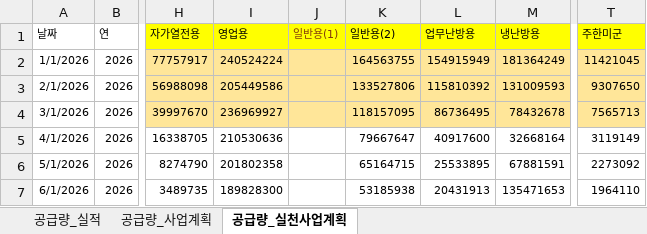
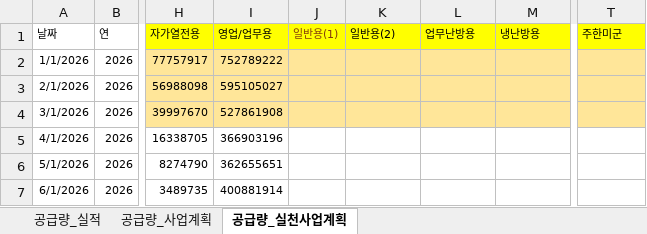
Before and after one commit to Han11112222/Business-Plan-Comparison-Revised-Plan-, an Excel workbook: 공급량실적_계획_실적_MJ.xlsx, sheet 공급량_실천사업계획, drawn as a sheet; only a part is shown, gaps mark what is left out; values as stored, in another font and other column widths than the file's, no borders; table styles not drawn; the diff covers the shown part only; the diff names each change by its address in the sheet, - before the commit and + after, or states it on an @@ line.

```diff
--- a/공급량실적_계획_실적_MJ.xlsx (sheet 공급량_실천사업계획)
+++ b/공급량실적_계획_실적_MJ.xlsx (sheet 공급량_실천사업계획)
-I1: 영업용
+I1: 영업/업무용
-I2 (영업/업무용): 240524224
+I2 (영업/업무용): 752789222
-K2 (일반용(2)): 164563755
+K2 (일반용(2)): (empty)
-L2 (업무난방용): 154915949
+L2 (업무난방용): (empty)
-M2 (냉난방용): 181364249
+M2 (냉난방용): (empty)
-T2 (주한미군): 11421045
+T2 (주한미군): (empty)
-I3 (영업/업무용): 205449586
+I3 (영업/업무용): 595105027
-K3 (일반용(2)): 133527806
+K3 (일반용(2)): (empty)
-L3 (업무난방용): 115810392
+L3 (업무난방용): (empty)
-M3 (냉난방용): 131009593
+M3 (냉난방용): (empty)
-T3 (주한미군): 9307650
+T3 (주한미군): (empty)
-I4 (영업/업무용): 236969927
+I4 (영업/업무용): 527861908
-K4 (일반용(2)): 118157095
+K4 (일반용(2)): (empty)
-L4 (업무난방용): 86736495
+L4 (업무난방용): (empty)
-M4 (냉난방용): 78432678
+M4 (냉난방용): (empty)
-T4 (주한미군): 7565713
+T4 (주한미군): (empty)
-I5 (영업/업무용): 210530636
+I5 (영업/업무용): 366903196
-K5 (일반용(2)): 79667647
+K5 (일반용(2)): (empty)
-L5 (업무난방용): 40917600
+L5 (업무난방용): (empty)
-M5 (냉난방용): 32668164
+M5 (냉난방용): (empty)
-T5 (주한미군): 3119149
+T5 (주한미군): (empty)
-I6 (영업/업무용): 201802358
+I6 (영업/업무용): 362655651
-K6 (일반용(2)): 65164715
+K6 (일반용(2)): (empty)
-L6 (업무난방용): 25533895
+L6 (업무난방용): (empty)
-M6 (냉난방용): 67881591
+M6 (냉난방용): (empty)
-T6 (주한미군): 2273092
+T6 (주한미군): (empty)
-I7 (영업/업무용): 189828300
+I7 (영업/업무용): 400881914
-K7 (일반용(2)): 53185938
+K7 (일반용(2)): (empty)
-L7 (업무난방용): 20431913
+L7 (업무난방용): (empty)
-M7 (냉난방용): 135471653
+M7 (냉난방용): (empty)
-T7 (주한미군): 1964110
+T7 (주한미군): (empty)
```
Also changed, not shown: 30 edited cells elsewhere in this sheet, sheet 공급량_사업계획.
